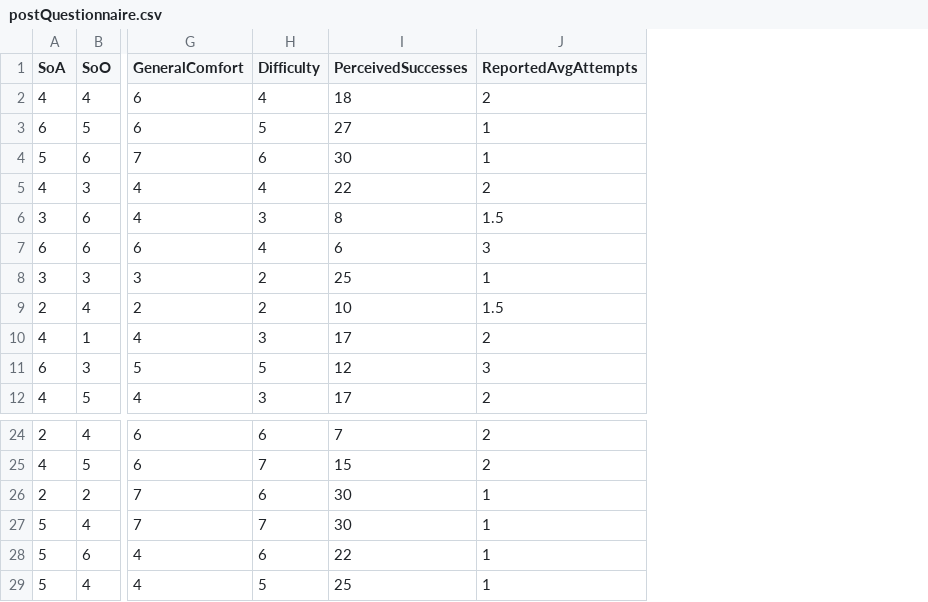
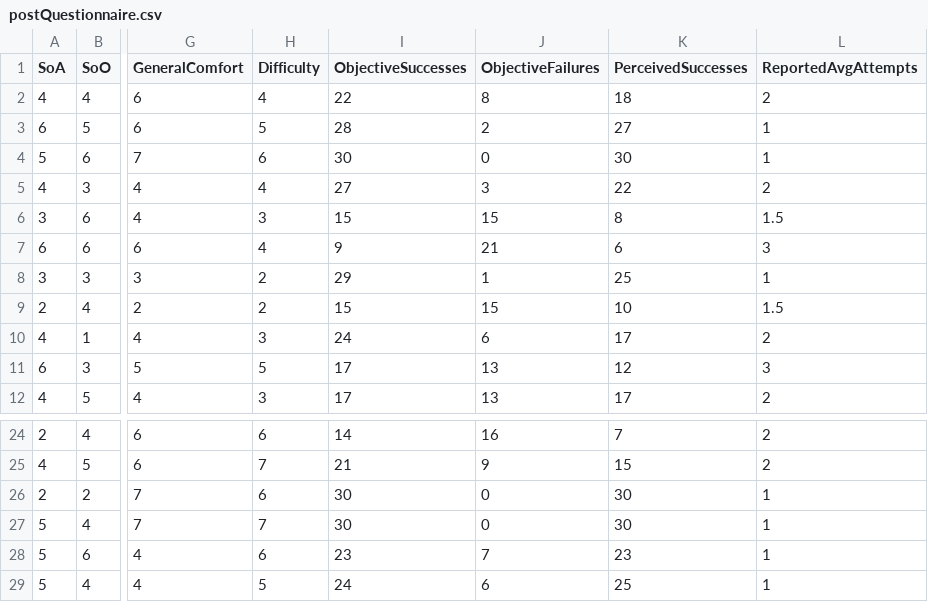
Before and after one commit to The-Bestest/MED6-data, a CSV file: data/postQuestionnaire.csv, drawn as a sheet; only a part is shown, gaps mark what is left out; addresses are those after the commit; the diff names each change by its address in the sheet, - before the commit and + after, or states it on an @@ line.

Commit message:
add performance to post questionnaire
due to to a bug in our program, we are unable to retrieve this information from the logs, so we had to add it manually

```diff
--- a/data/postQuestionnaire.csv
+++ b/data/postQuestionnaire.csv
+column I (ObjectiveSuccesses), rows 2-12: 22 | 28 | 30 | 27 | 15 | 9 | 29 | 15 | 24 | 17 | 17; rows 24-29: 14 | 21 | 30 | 30 | 23 | 24
+column J (ObjectiveFailures), rows 2-12: 8 | 2 | 0 | 3 | 15 | 21 | 1 | 15 | 6 | 13 | 13; rows 24-29: 16 | 9 | 0 | 0 | 7 | 6
-K28 (PerceivedSuccesses): 22
+K28 (PerceivedSuccesses): 23
```
